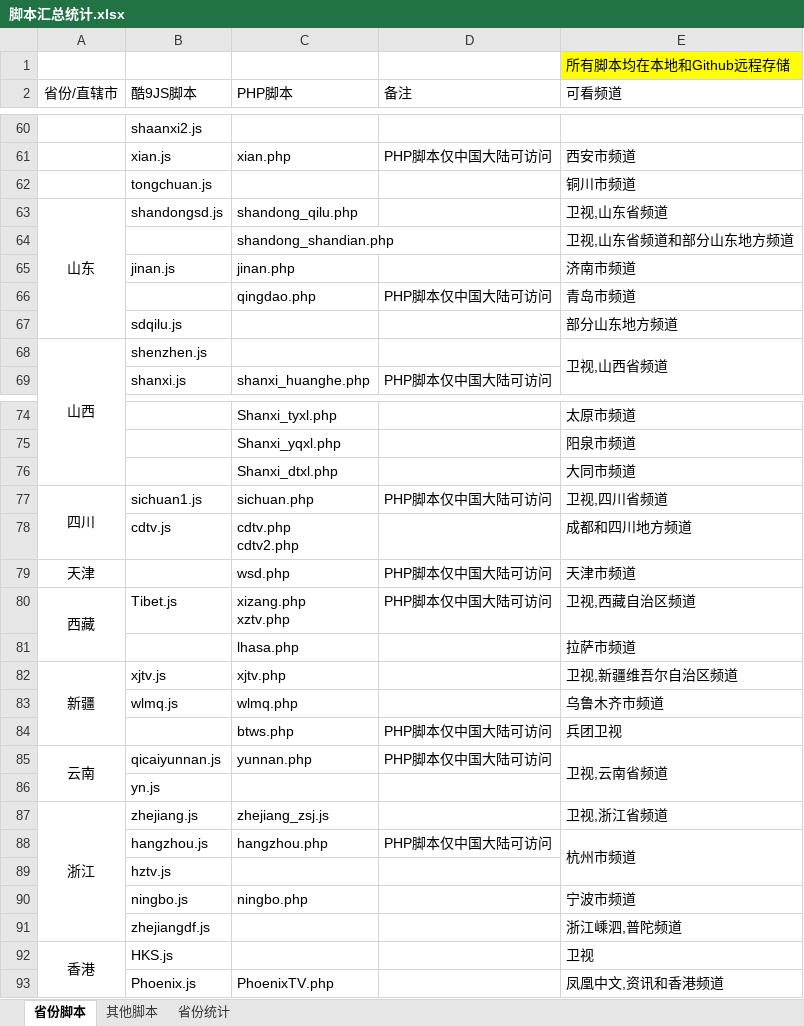
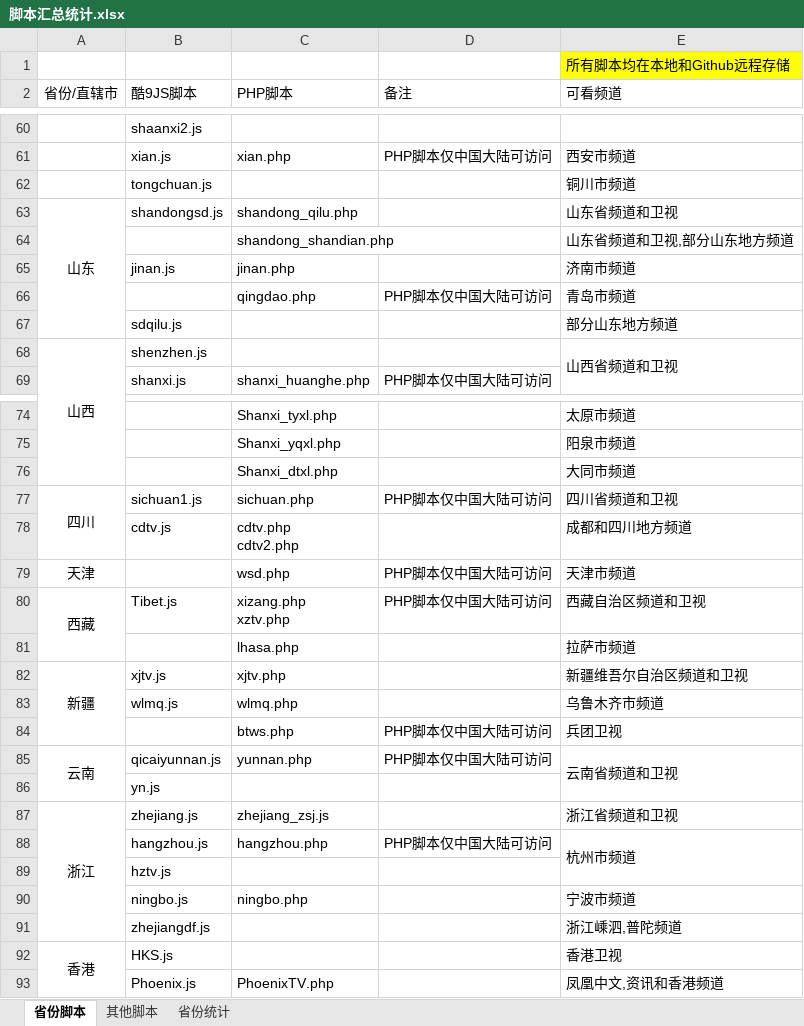
Before and after one commit to Alonso0729/Television, an Excel workbook: 直播源汇总文档/其他文档/脚本汇总统计.xlsx, sheet 省份脚本, drawn as a sheet; only a part is shown, gaps mark what is left out; values as stored, in another font and other column widths than the file's, no borders; the diff covers the shown part only; the diff names each change by its address in the sheet, - before the commit and + after, or states it on an @@ line.

```diff
--- a/直播源汇总文档/其他文档/脚本汇总统计.xlsx (sheet 省份脚本)
+++ b/直播源汇总文档/其他文档/脚本汇总统计.xlsx (sheet 省份脚本)
-E63 (可看频道): 卫视,山东省频道
+E63 (可看频道): 山东省频道和卫视
-E64 (可看频道): 卫视,山东省频道和部分山东地方频道
+E64 (可看频道): 山东省频道和卫视,部分山东地方频道
-E68 (可看频道): 卫视,山西省频道
+E68 (可看频道): 山西省频道和卫视
-E77 (可看频道): 卫视,四川省频道
+E77 (可看频道): 四川省频道和卫视
-E80 (可看频道): 卫视,西藏自治区频道
+E80 (可看频道): 西藏自治区频道和卫视
-E82 (可看频道): 卫视,新疆维吾尔自治区频道
+E82 (可看频道): 新疆维吾尔自治区频道和卫视
-E85 (可看频道): 卫视,云南省频道
+E85 (可看频道): 云南省频道和卫视
-E87 (可看频道): 卫视,浙江省频道
+E87 (可看频道): 浙江省频道和卫视
-E92 (可看频道): 卫视
+E92 (可看频道): 香港卫视
```
Also changed, not shown: 25 edited cells elsewhere in this sheet, 1 other file.
